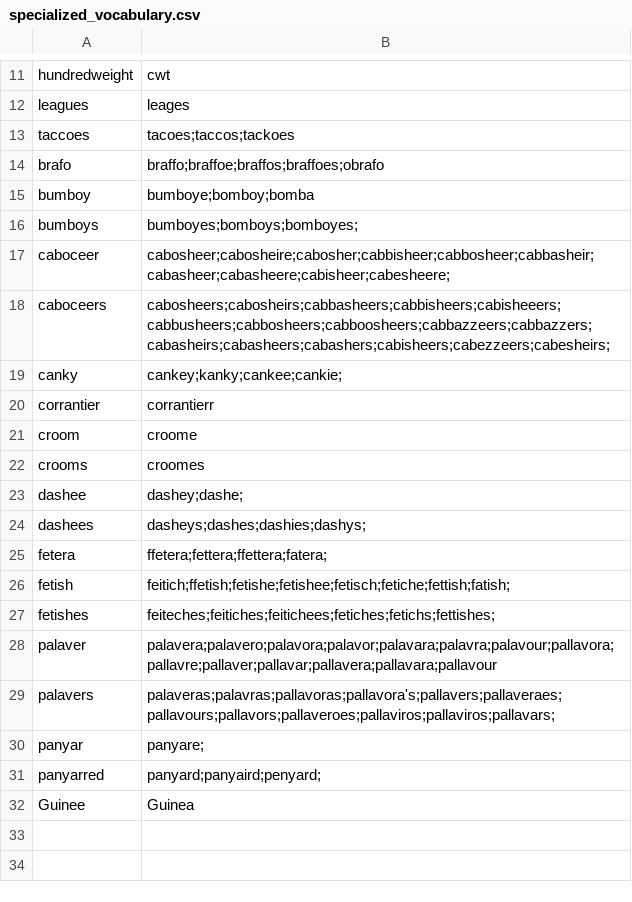
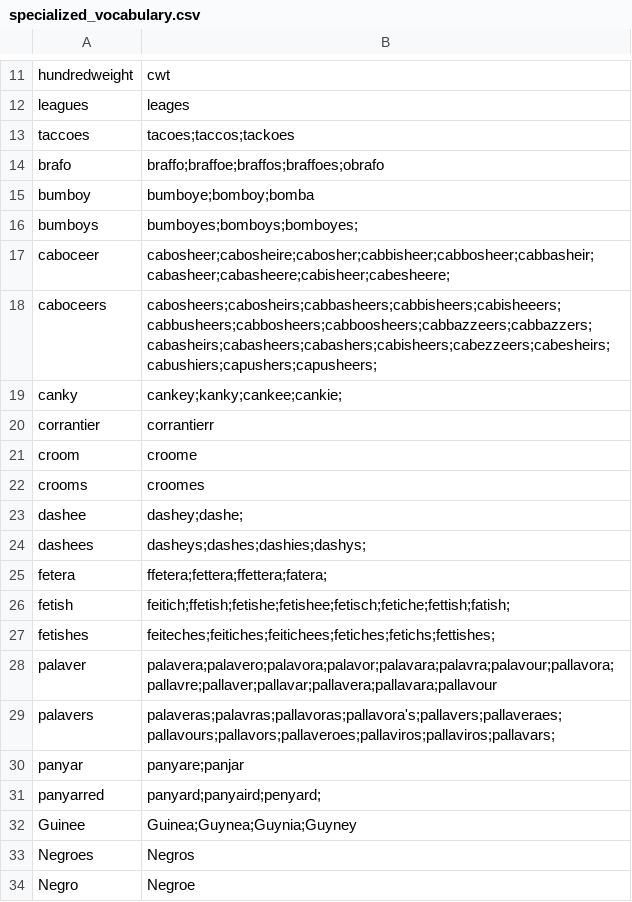
Before and after one commit to xueharry/RAC, a CSV file: aliases/specialized_vocabulary.csv, drawn as a sheet; only a part is shown, gaps mark what is left out.

```diff
--- a/aliases/specialized_vocabulary.csv
+++ b/aliases/specialized_vocabulary.csv
@@ -17,3 +17,3 @@ bumboys,bumboyes;bomboys;bomboyes;
 caboceer,cabosheer;cabosheire;cabosher;cabbisheer;cabbosheer;cabbasheir;cabasheer;cabasheere;cabisheer;cabesheere;
-caboceers,cabosheers;cabosheirs;cabbasheers;cabbisheers;cabisheeers;cabbusheers;cabbosheers;cabboosheers;cabbazzeers;cabbazzers;cabasheirs;cabasheers;cabashers;cabisheers;cabezzeers;cabesheirs;
+caboceers,cabosheers;cabosheirs;cabbasheers;cabbisheers;cabisheeers;cabbusheers;cabbosheers;cabboosheers;cabbazzeers;cabbazzers;cabasheirs;cabasheers;cabashers;cabisheers;cabezzeers;cabesheirs;cabushiers;capushers;capusheers;
 canky,cankey;kanky;cankee;cankie;
@@ -29,4 +29,6 @@ palaver,palavera;palavero;palavora;palavor;palavara;palavra;palavour;pallavora;p
 palavers,palaveras;palavras;pallavoras;pallavora's;pallavers;pallaveraes;pallavours;pallavors;pallaveroes;pallaviros;pallaviros;pallavars;
-panyar,panyare;
+panyar,panyare;panjar
 panyarred,panyard;panyaird;penyard;
-Guinee,Guinea
+Guinee,Guinea;Guynea;Guynia;Guyney
+Negroes,Negros
+Negro,Negroe
```
Also changed, not shown: aliases/general_vocabulary.csv, aliases/goods.csv, 6 other files.
